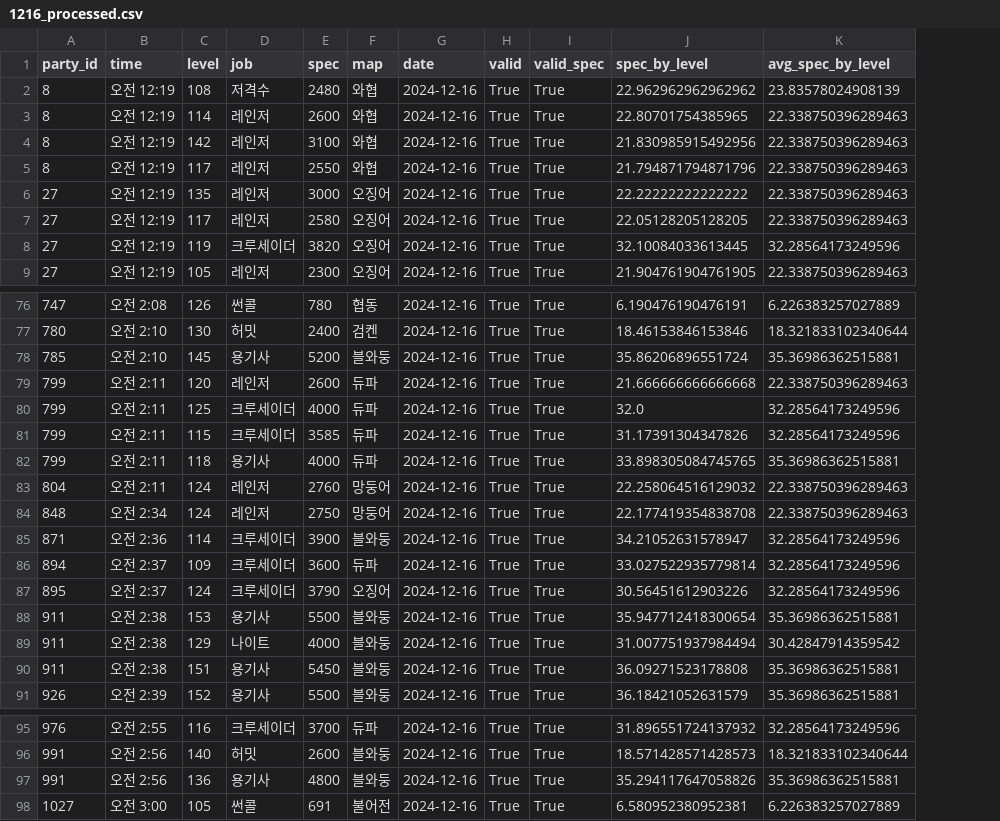
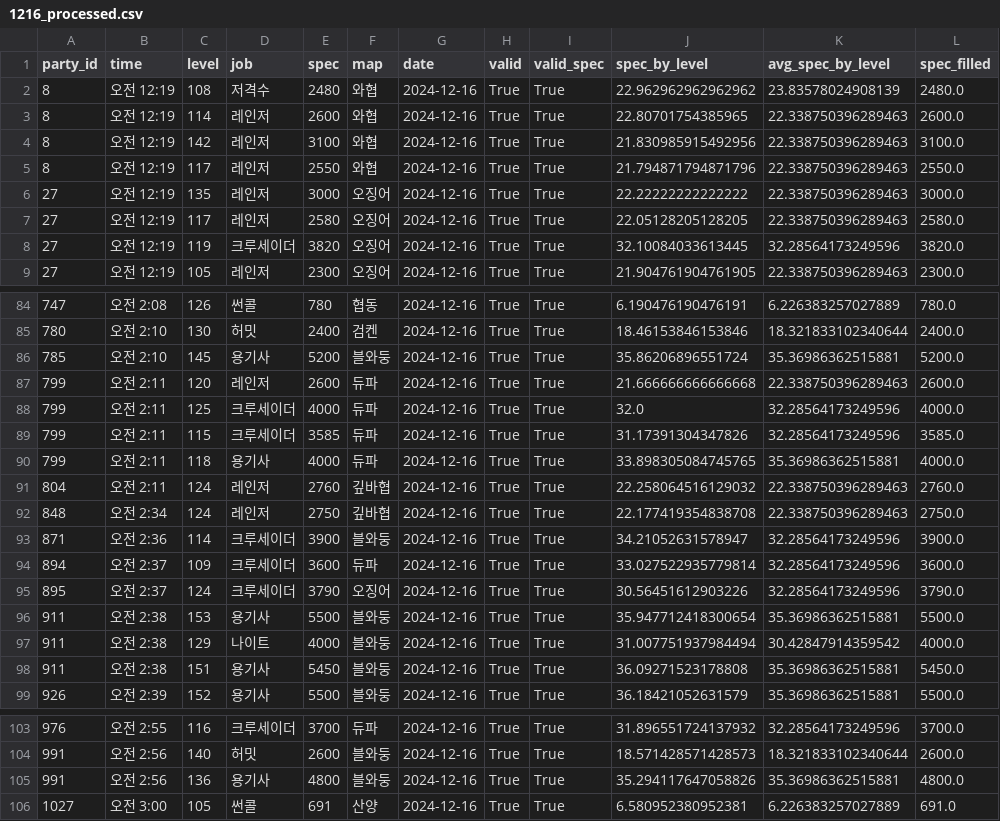
Before and after one commit to jongwonIee/mapleland, a CSV file: party/data/output/1216_processed.csv, drawn as a sheet; only a part is shown, gaps mark what is left out; addresses are those after the commit; the diff covers the shown part only; the diff names each change by its address in the sheet, - before the commit and + after, or states it on an @@ line.

```diff
--- a/party/data/output/1216_processed.csv
+++ b/party/data/output/1216_processed.csv
+column L (spec_filled), rows 2-9: 2480.0 | 2600.0 | 3100.0 | 2550.0 | 3000.0 | 2580.0 | 3820.0 | 2300.0; rows 84-99: 780.0 | 2400.0 | 5200.0 | 2600.0 | 4000.0 | 3585.0 | 4000.0 | 2760.0 | 2750.0 | 3900.0 | 3600.0 | 3790.0 | 5500.0 | 4000.0 | 5450.0 | 5500.0; rows 103-106: 3700.0 | 2600.0 | 4800.0 | 691.0
-F91:F92 (map): 망둥어
+F91:F92 (map): 깊바협
-F106 (map): 불어전
+F106 (map): 산양
```
Also changed, not shown: 9 added rows and 1 removed row elsewhere in this file, party/data/output/1211_processed.csv, party/data/output/1213.csv, 23 other files.
